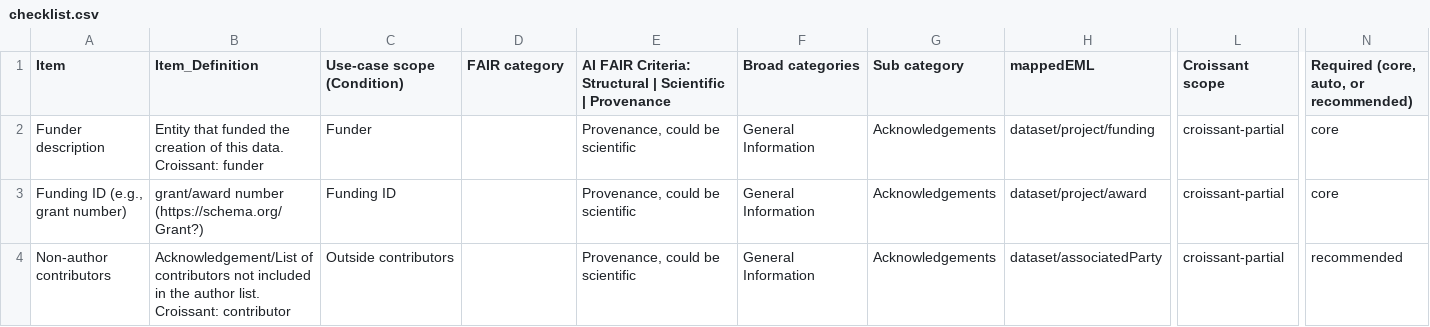
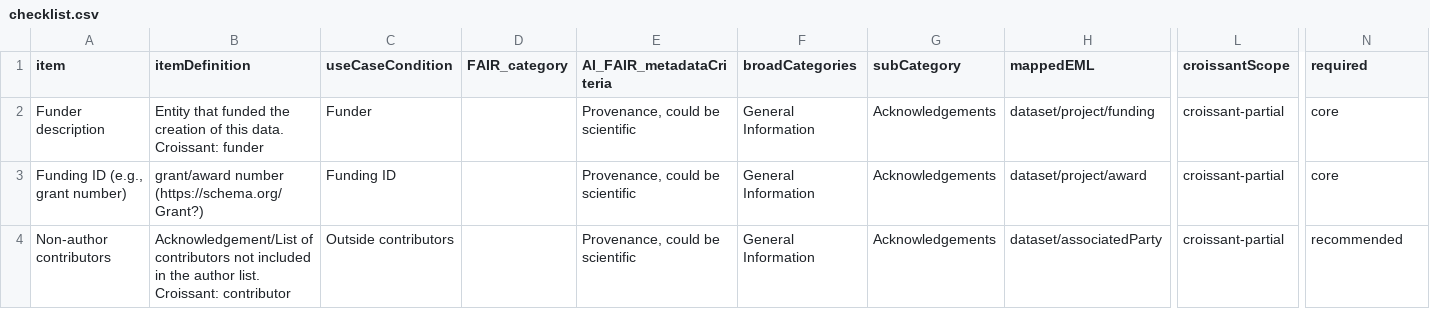
Before and after one commit to FAIR4AI-Bio/FAIR4AI-checklists, a CSV file: checklist.csv, drawn as a sheet; only a part is shown, gaps mark what is left out; the diff names each change by its address in the sheet, - before the commit and + after, or states it on an @@ line.

Commit message:
Rename columns, mostly camelCase
AI-FAIR and FAIR columns get underscores

```diff
--- a/checklist.csv
+++ b/checklist.csv
-A1: Item
+A1: item
-B1: Item_Definition
+B1: itemDefinition
-C1: Use-case scope (Condition)
+C1: useCaseCondition
-D1: FAIR category
+D1: FAIR_category
-E1: AI FAIR Criteria: Structural | Scientific | Provenance
+E1: AI_FAIR_metadataCriteria
-F1: Broad categories
+F1: broadCategories
-G1: Sub category
+G1: subCategory
-L1: Croissant scope
+L1: croissantScope
-N1: Required (core, auto, or recommended)
+N1: required
```
